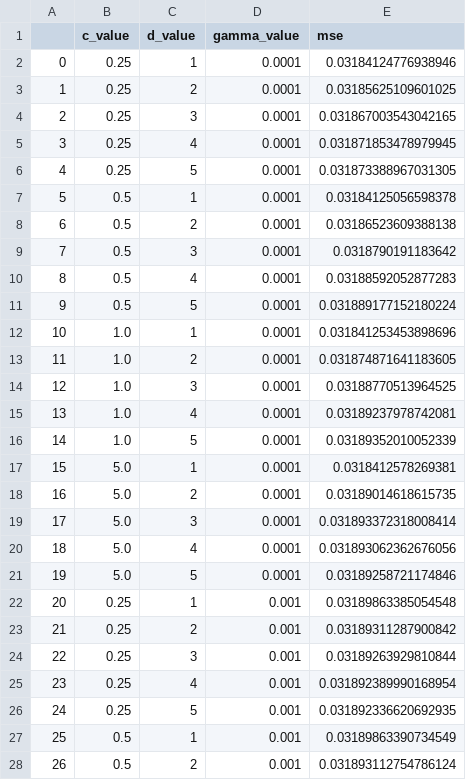
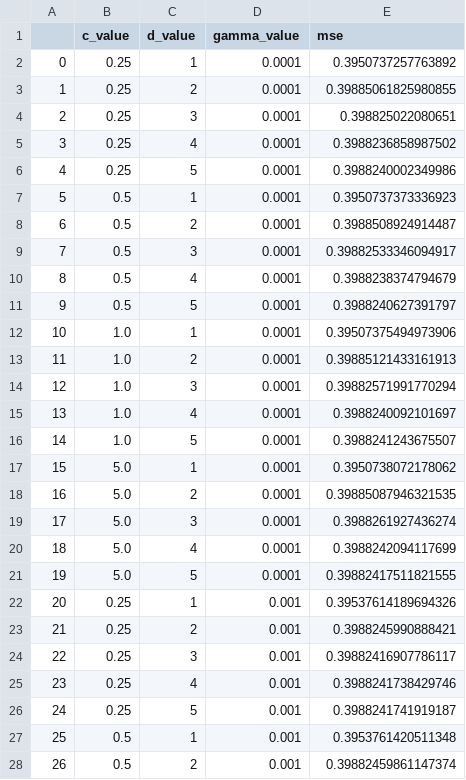
Before and after one commit to yb6599/AMATH563_PDERegression, a CSV file: results/burgers/K_poly.csv, drawn as a sheet; only a part is shown; the diff covers the shown part only.

```diff
--- a/results/burgers/K_poly.csv
+++ b/results/burgers/K_poly.csv
@@ -1,28 +1,28 @@
 ,c_value,d_value,gamma_value,mse
-0,0.25,1,0.0001,0.03184124776938946
-1,0.25,2,0.0001,0.03185625109601025
-2,0.25,3,0.0001,0.031867003543042165
-3,0.25,4,0.0001,0.031871853478979945
-4,0.25,5,0.0001,0.031873388967031305
-5,0.5,1,0.0001,0.03184125056598378
-6,0.5,2,0.0001,0.03186523609388138
-7,0.5,3,0.0001,0.0318790191183642
-8,0.5,4,0.0001,0.03188592052877283
-9,0.5,5,0.0001,0.031889177152180224
-10,1.0,1,0.0001,0.031841253453898696
-11,1.0,2,0.0001,0.031874871641183605
-12,1.0,3,0.0001,0.03188770513964525
-13,1.0,4,0.0001,0.03189237978742081
-14,1.0,5,0.0001,0.03189352010052339
-15,5.0,1,0.0001,0.0318412578269381
-16,5.0,2,0.0001,0.03189014618615735
-17,5.0,3,0.0001,0.031893372318008414
-18,5.0,4,0.0001,0.031893062362676056
-19,5.0,5,0.0001,0.03189258721174846
-20,0.25,1,0.001,0.03189863385054548
-21,0.25,2,0.001,0.03189311287900842
-22,0.25,3,0.001,0.03189263929810844
-23,0.25,4,0.001,0.031892389990168954
-24,0.25,5,0.001,0.031892336620692935
-25,0.5,1,0.001,0.03189863390734549
-26,0.5,2,0.001,0.031893112754786124
+0,0.25,1,0.0001,0.3950737257763892
+1,0.25,2,0.0001,0.39885061825980855
+2,0.25,3,0.0001,0.398825022080651
+3,0.25,4,0.0001,0.3988236858987502
+4,0.25,5,0.0001,0.3988240002349986
+5,0.5,1,0.0001,0.3950737373336923
+6,0.5,2,0.0001,0.3988508924914487
+7,0.5,3,0.0001,0.39882533346094917
+8,0.5,4,0.0001,0.3988238374794679
+9,0.5,5,0.0001,0.3988240627391797
+10,1.0,1,0.0001,0.39507375494973906
+11,1.0,2,0.0001,0.39885121433161913
+12,1.0,3,0.0001,0.39882571991770294
+13,1.0,4,0.0001,0.3988240092101697
+14,1.0,5,0.0001,0.3988241243675507
+15,5.0,1,0.0001,0.3950738072178062
+16,5.0,2,0.0001,0.39885087946321535
+17,5.0,3,0.0001,0.3988261927436274
+18,5.0,4,0.0001,0.3988242094117699
+19,5.0,5,0.0001,0.39882417511821555
+20,0.25,1,0.001,0.39537614189694326
+21,0.25,2,0.001,0.3988245990888421
+22,0.25,3,0.001,0.39882416907786117
+23,0.25,4,0.001,0.3988241738429746
+24,0.25,5,0.001,0.3988241741919187
+25,0.5,1,0.001,0.3953761420511348
+26,0.5,2,0.001,0.39882459861147374
```
Also changed, not shown: 33 edited cells elsewhere in this file, results/burgers/K_sigmoid.csv, results/burgers/U_poly.csv, 36 other files.
